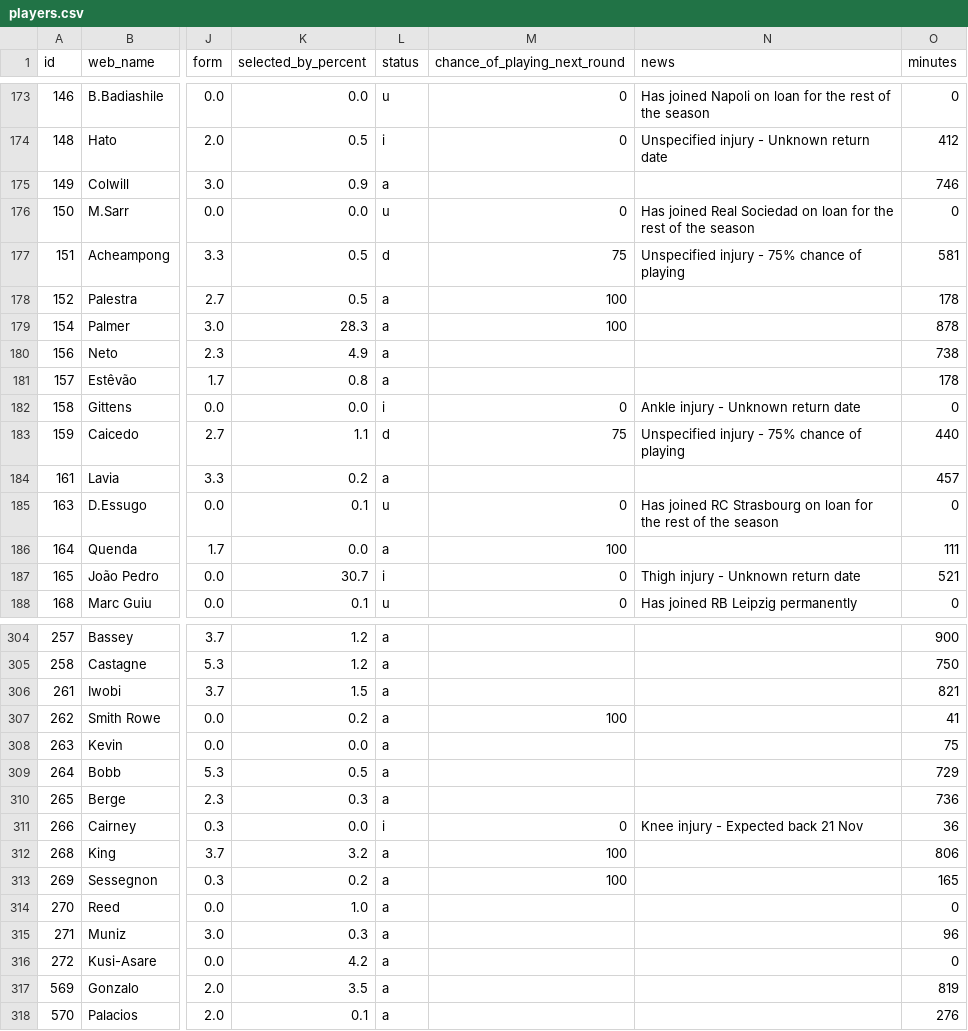
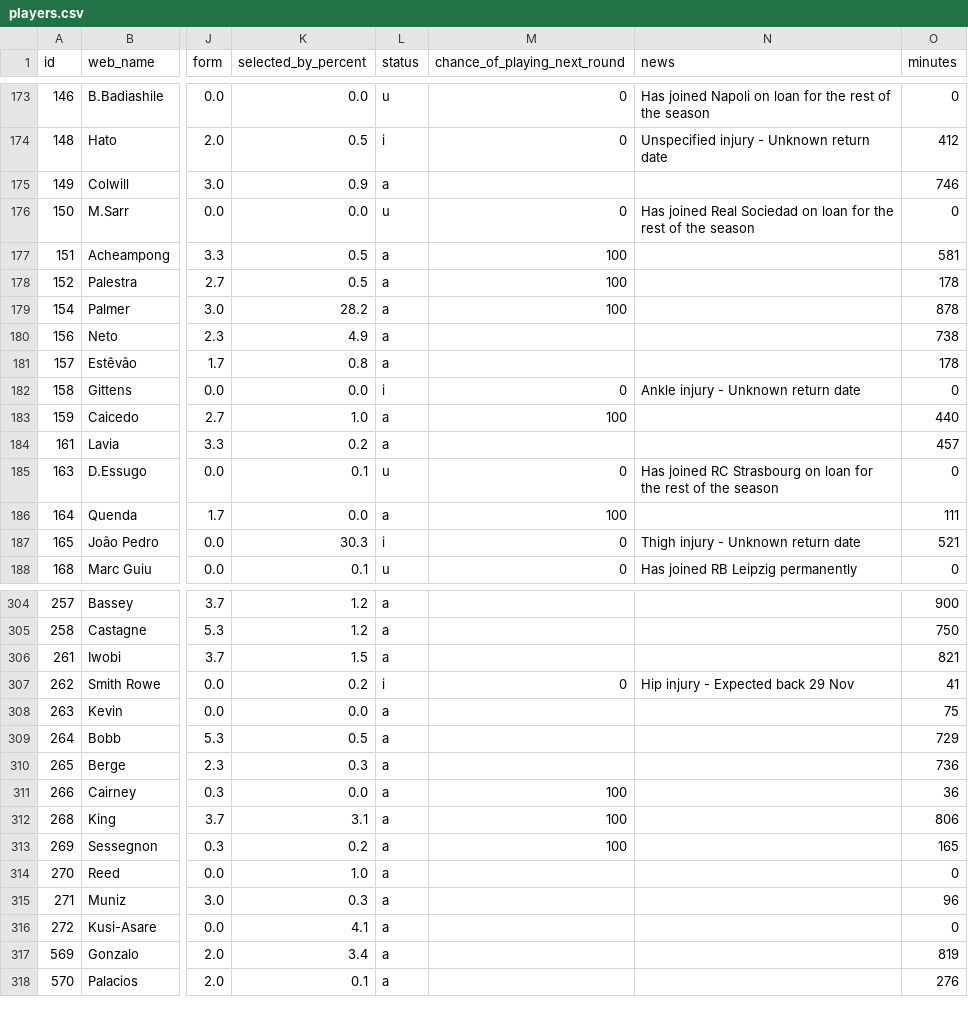
Before and after one commit to vagabondsscrapbook/fpl_data, a CSV file: players.csv, drawn as a sheet; only a part is shown, gaps mark what is left out; the diff covers the shown part only; the diff names each change by its address in the sheet, - before the commit and + after, or states it on an @@ line.

```diff
--- a/players.csv
+++ b/players.csv
-L177 (status): d
+L177 (status): a
-M177 (chance_of_playing_next_round): 75
+M177 (chance_of_playing_next_round): 100
-N177 (news): Unspecified injury - 75% chance of playing
+N177 (news): (empty)
-K179 (selected_by_percent): 28.3
+K179 (selected_by_percent): 28.2
-K183 (selected_by_percent): 1.1
+K183 (selected_by_percent): 1.0
-L183 (status): d
+L183 (status): a
-M183 (chance_of_playing_next_round): 75
+M183 (chance_of_playing_next_round): 100
-N183 (news): Unspecified injury - 75% chance of playing
+N183 (news): (empty)
-K187 (selected_by_percent): 30.7
+K187 (selected_by_percent): 30.3
-L307 (status): a
+L307 (status): i
-M307 (chance_of_playing_next_round): 100
+M307 (chance_of_playing_next_round): 0
-N307 (news): (empty)
+N307 (news): Hip injury - Expected back 29 Nov
-L311 (status): i
+L311 (status): a
-M311 (chance_of_playing_next_round): 0
+M311 (chance_of_playing_next_round): 100
-N311 (news): Knee injury - Expected back 21 Nov
+N311 (news): (empty)
-K312 (selected_by_percent): 3.2
+K312 (selected_by_percent): 3.1
-K316 (selected_by_percent): 4.2
+K316 (selected_by_percent): 4.1
-K317 (selected_by_percent): 3.5
+K317 (selected_by_percent): 3.4
```
Also changed, not shown: 95 edited cells elsewhere in this file, news_log.csv, players_extra.csv, 2 other files.
